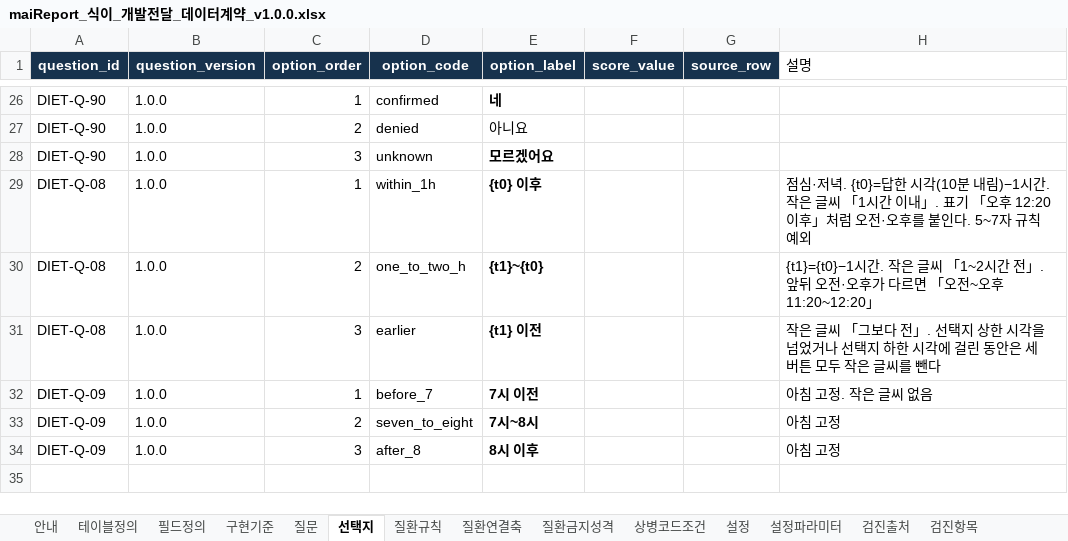
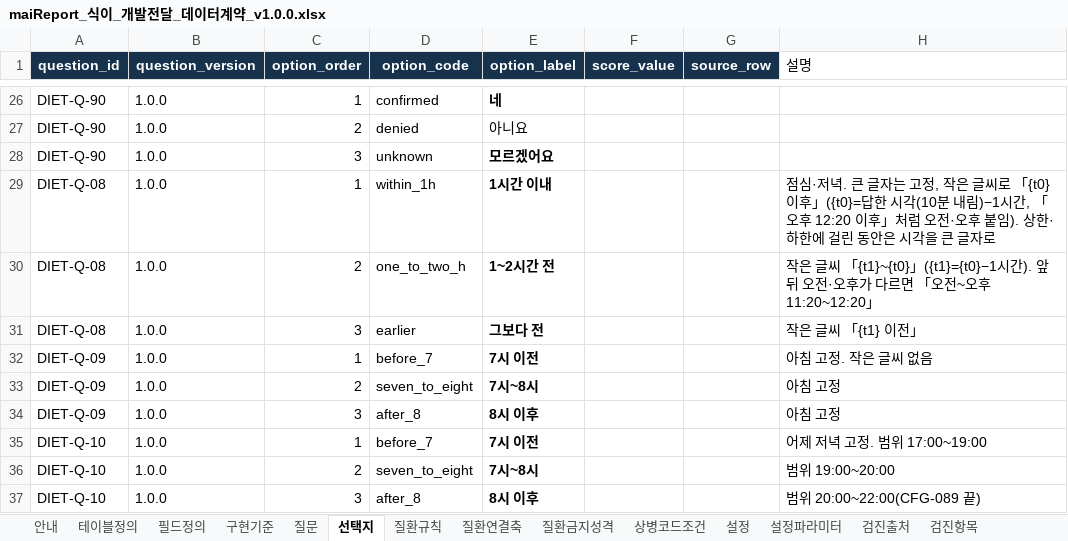
Before and after one commit to srleeinkorea/Project_maiReport, an Excel workbook: docs/엔진/식이/maiReport_식이_개발전달_데이터계약_v1.0.0.xlsx, sheet 선택지, drawn as a sheet; only a part is shown, gaps mark what is left out; values as stored, in another font and other column widths than the file's, no borders; table styles not drawn; the diff names each change by its address in the sheet, - before the commit and + after, or states it on an @@ line.

```diff
--- a/docs/엔진/식이/maiReport_식이_개발전달_데이터계약_v1.0.0.xlsx (sheet 선택지)
+++ b/docs/엔진/식이/maiReport_식이_개발전달_데이터계약_v1.0.0.xlsx (sheet 선택지)
-E29 (option_label): {t0} 이후
+E29 (option_label): 1시간 이내
-H29 (설명): …·저녁. {t0}=답한 시각(10분 내림)−1시간. 작은 글씨 「1시간 이내」. 표기 「오후 12:20 이후」처럼 오전·오후를 붙인다. 5~7자 규칙 예외
+H29 (설명): …·저녁. 큰 글자는 고정, 작은 글씨로 「{t0} 이후」({t0}=답한 시각(10분 내림)−1시간, 「오후 12:20 이후」처럼 오전·오후 붙임). 상한·하한에 걸린 동안은 시각을 큰 글자로
-E30 (option_label): {t1}~{t0}
+E30 (option_label): 1~2시간 전
-H30 (설명): {t1}={t0}−1시간. 작은 글씨 「1~2시간 전」. 앞뒤 오…
+H30 (설명): 작은 글씨 「{t1}~{t0}」({t1}={t0}−1시간). 앞뒤 오…
-E31 (option_label): {t1} 이전
+E31 (option_label): 그보다 전
-H31 (설명): 작은 글씨 「그보다 전」. 선택지 상한 시각을 넘었거나 선택지 하한 시각에 걸린 동안은 세 버튼 모두 작은 글씨를 뺀다
+H31 (설명): 작은 글씨 「{t1} 이전」
+row 35: DIET-Q-10 | 1.0.0 | 1 | before_7 | 7시 이전 |  |  | 어제 저녁 고정. 범위 17:00~19:00
+row 36: DIET-Q-10 | 1.0.0 | 2 | seven_to_eight | 7시~8시 |  |  | 범위 19:00~20:00
+row 37: DIET-Q-10 | 1.0.0 | 3 | after_8 | 8시 이후 |  |  | 범위 20:00~22:00(CFG-089 끝)
```
Also changed, not shown: sheet 번역_en, sheet 설정파라미터, sheet 질문, sheet 설정, sheet 안내, sheet 검증규칙, 2 more sheets, docs/엔진/식이/maiReport_식이_참조설정데이터_v1.0.0.xlsx, 21 other files.
